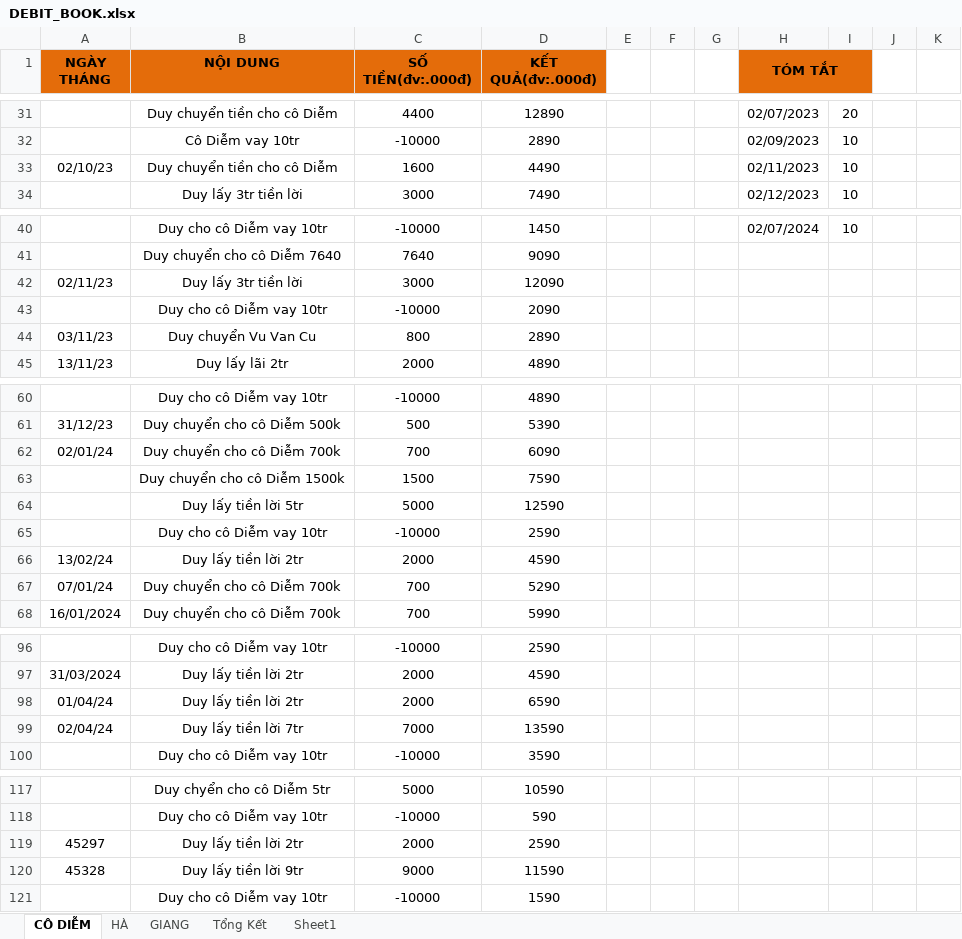
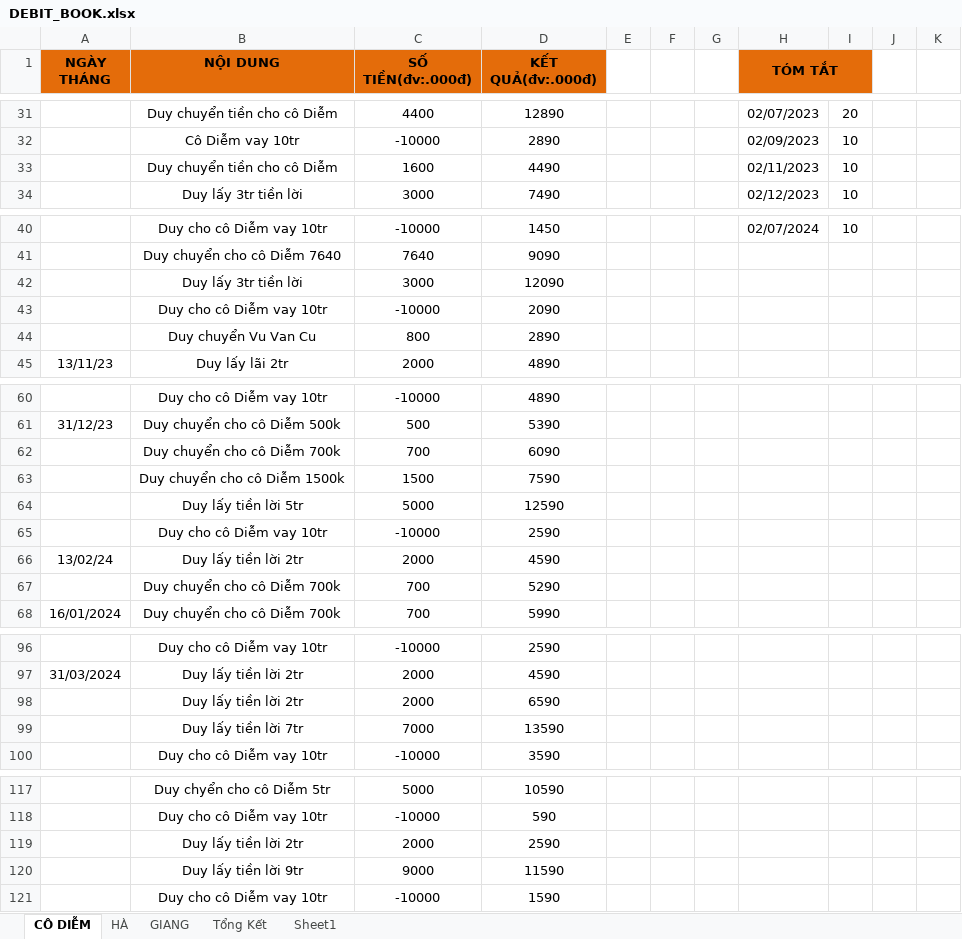
Before and after one commit to duytruongcong/DUY-CLOUD, an Excel workbook: DEBIT_BOOK.xlsx, sheet CÔ DIỄM, drawn as a sheet; only a part is shown, gaps mark what is left out; values as stored, in another font and other column widths than the file's, no borders; the diff covers the shown part only; the diff names each change by its address in the sheet, - before the commit and + after, or states it on an @@ line.

```diff
--- a/DEBIT_BOOK.xlsx (sheet CÔ DIỄM)
+++ b/DEBIT_BOOK.xlsx (sheet CÔ DIỄM)
-A33 (NGÀY THÁNG): 02/10/23
+A33 (NGÀY THÁNG): (empty)
-A42 (NGÀY THÁNG): 02/11/23
+A42 (NGÀY THÁNG): (empty)
-A44 (NGÀY THÁNG): 03/11/23
+A44 (NGÀY THÁNG): (empty)
-A62 (NGÀY THÁNG): 02/01/24
+A62 (NGÀY THÁNG): (empty)
-A67 (NGÀY THÁNG): 07/01/24
+A67 (NGÀY THÁNG): (empty)
-A98 (NGÀY THÁNG): 01/04/24
+A98 (NGÀY THÁNG): (empty)
-A99 (NGÀY THÁNG): 02/04/24
+A99 (NGÀY THÁNG): (empty)
-A119 (NGÀY THÁNG): 45297
+A119 (NGÀY THÁNG): (empty)
-A120 (NGÀY THÁNG): 45328
+A120 (NGÀY THÁNG): (empty)
```
Also changed, not shown: 2 added rows and 9 edited cells elsewhere in this sheet.
